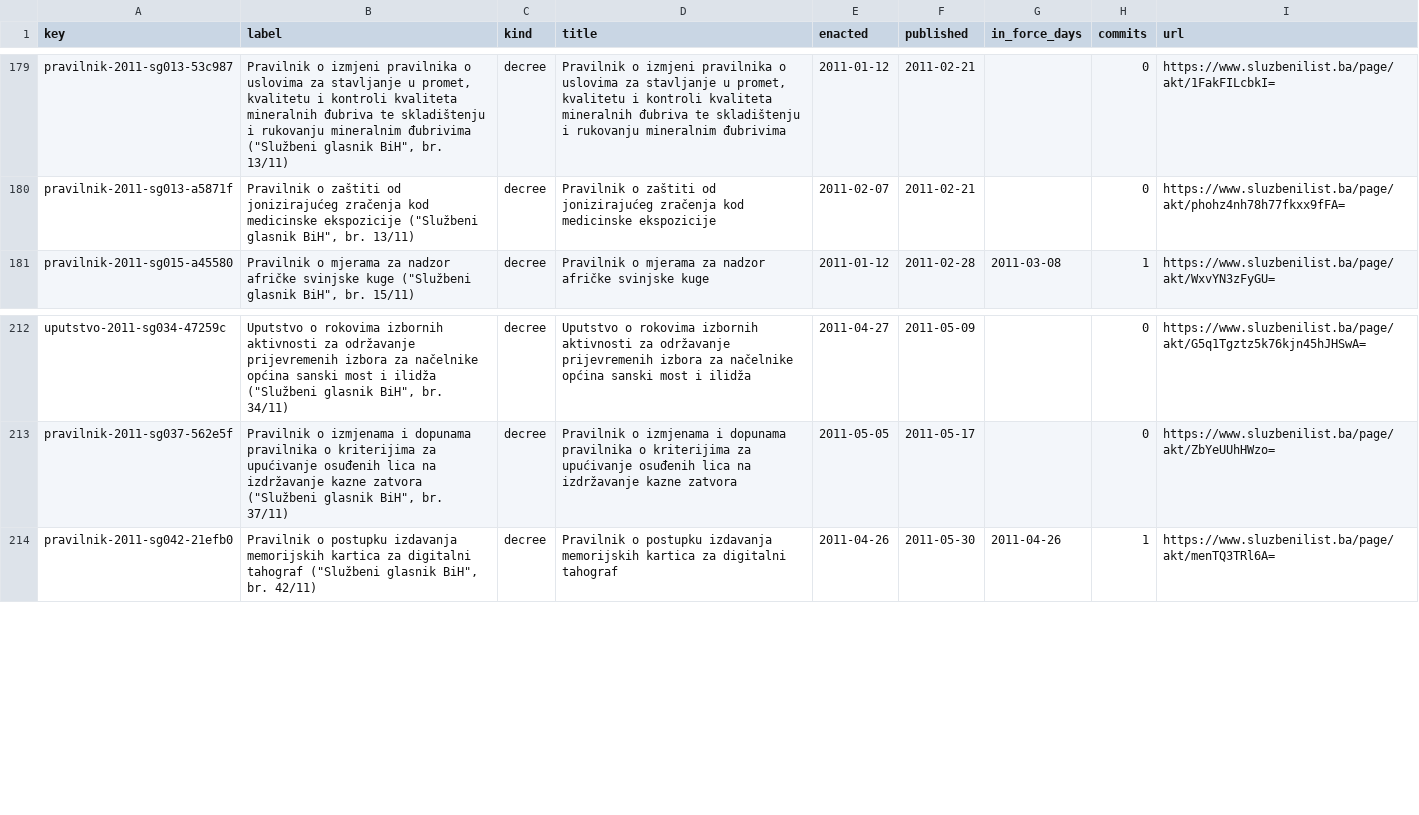
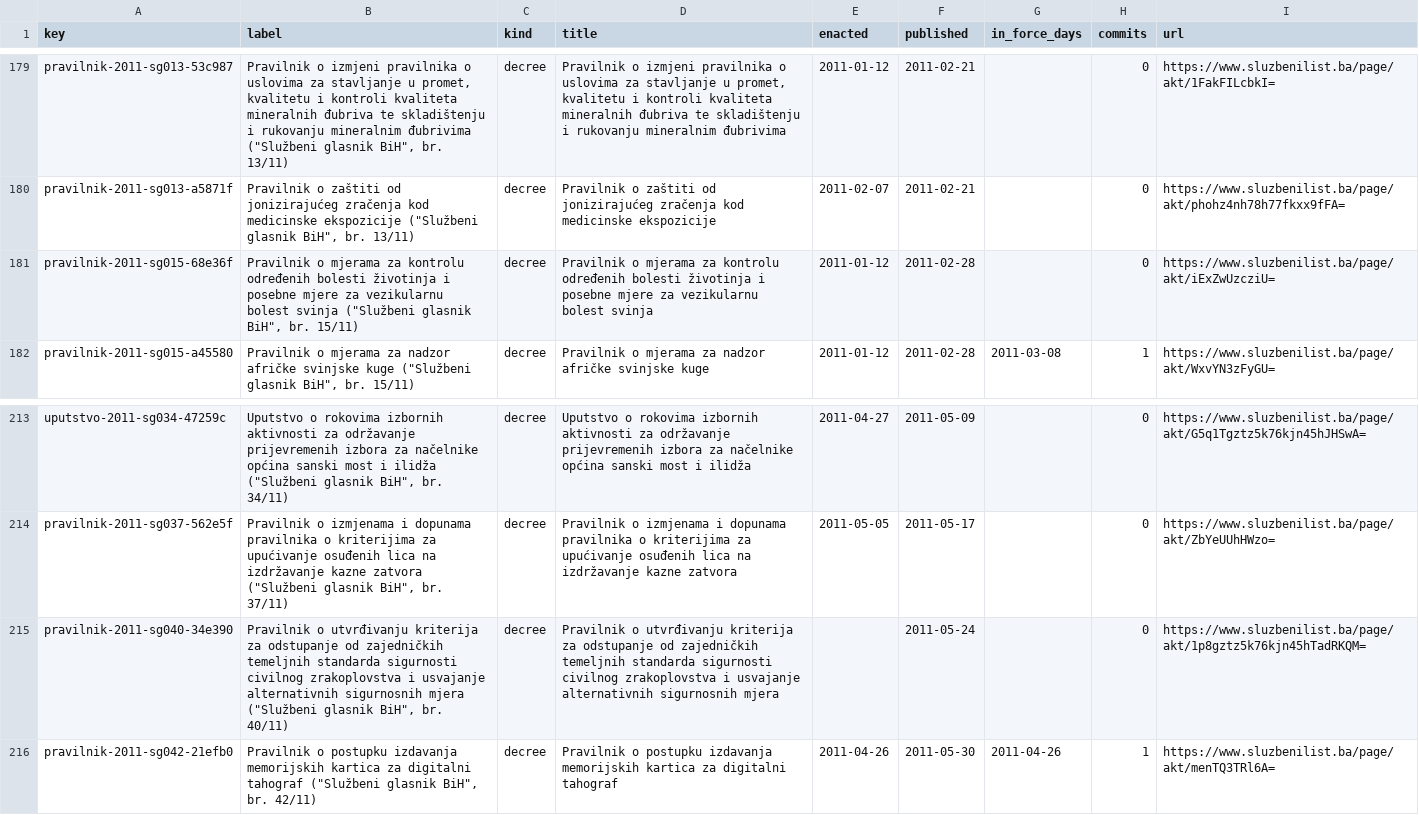
Before and after one commit to lexifina/bosnia-and-herzegovina-law, a CSV file: registry/data/laws.csv, drawn as a sheet; only a part is shown, gaps mark what is left out.

Commit message:
Documentation, tables, tools and REPRODUCE.md
Appended 0 commits to f8721d518d88; corpus sha256 eb68da1eaf81ab97172a17bec9ef0daf043b5663a2a20b6b946a42158c1e10b2, data retrieved 2026-11-10.

```diff
--- a/registry/data/laws.csv
+++ b/registry/data/laws.csv
@@ -180,2 +180,3 @@ pravilnik-2011-sg013-53c987,"Pravilnik o izmjeni pravilnika o uslovima za stavlj
 pravilnik-2011-sg013-a5871f,"Pravilnik o zaštiti od jonizirajućeg zračenja kod medicinske ekspozicije (""Službeni glasnik BiH"", br. 13/11)",decree,Pravilnik o zaštiti od jonizirajućeg zračenja kod medicinske ekspozicije,2011-02-07,2011-02-21,,0,https://www.sluzbenilist.ba/page/akt/phohz4nh78h77fkxx9fFA=
+pravilnik-2011-sg015-68e36f,"Pravilnik o mjerama za kontrolu određenih bolesti životinja i posebne mjere za vezikularnu bolest svinja (""Službeni glasnik BiH"", br. 15/11)",decree,Pravilnik o mjerama za kontrolu određenih bolesti životinja i posebne mjere za vezikularnu bolest svinja,2011-01-12,2011-02-28,,0,https://www.sluzbenilist.ba/page/akt/iExZwUzcziU=
 pravilnik-2011-sg015-a45580,"Pravilnik o mjerama za nadzor afričke svinjske kuge (""Službeni glasnik BiH"", br. 15/11)",decree,Pravilnik o mjerama za nadzor afričke svinjske kuge,2011-01-12,2011-02-28,2011-03-08,1,https://www.sluzbenilist.ba/page/akt/WxvYN3zFyGU=
@@ -213,2 +214,3 @@ uputstvo-2011-sg034-47259c,"Uputstvo o rokovima izbornih aktivnosti za održavan
 pravilnik-2011-sg037-562e5f,"Pravilnik o izmjenama i dopunama pravilnika o kriterijima za upućivanje osuđenih lica na izdržavanje kazne zatvora (""Službeni glasnik BiH"", br. 37/11)",decree,Pravilnik o izmjenama i dopunama pravilnika o kriterijima za upućivanje osuđenih lica na izdržavanje kazne zatvora,2011-05-05,2011-05-17,,0,https://www.sluzbenilist.ba/page/akt/ZbYeUUhHWzo=
+pravilnik-2011-sg040-34e390,"Pravilnik o utvrđivanju kriterija za odstupanje od zajedničkih temeljnih standarda sigurnosti civilnog zrakoplovstva i usvajanje alternativnih sigurnosnih mjera (""Službeni glasnik BiH"", br. 40/11)",decree,Pravilnik o utvrđivanju kriterija za odstupanje od zajedničkih temeljnih standarda sigurnosti civilnog zrakoplovstva i usvajanje alternativnih sigurnosnih mjera,,2011-05-24,,0,https://www.sluzbenilist.ba/page/akt/1p8gztz5k76kjn45hTadRKQM=
 pravilnik-2011-sg042-21efb0,"Pravilnik o postupku izdavanja memorijskih kartica za digitalni tahograf (""Službeni glasnik BiH"", br. 42/11)",decree,Pravilnik o postupku izdavanja memorijskih kartica za digitalni tahograf,2011-04-26,2011-05-30,2011-04-26,1,https://www.sluzbenilist.ba/page/akt/menTQ3TRl6A=
```
Also changed, not shown: registry/data/appends.csv, 7 other files.
